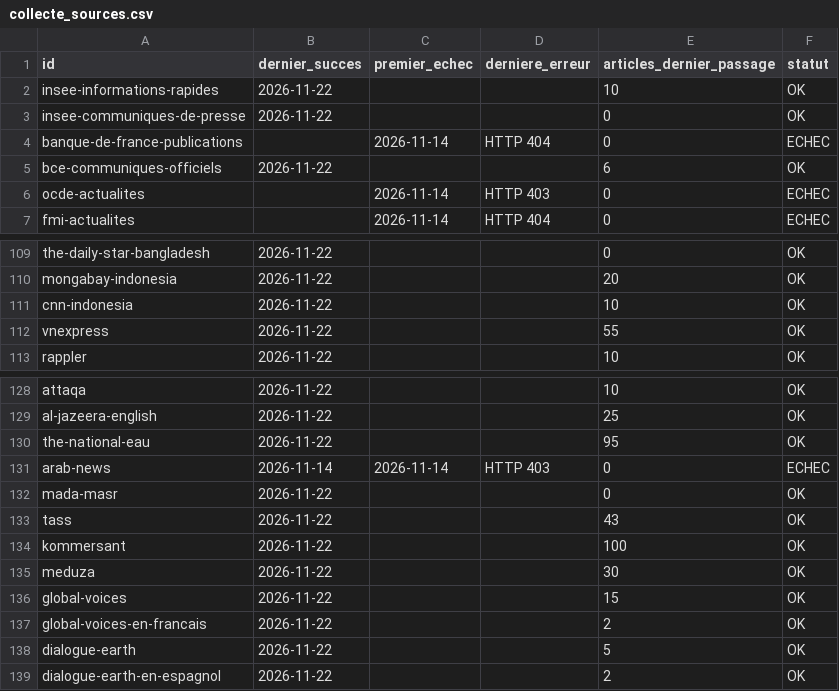
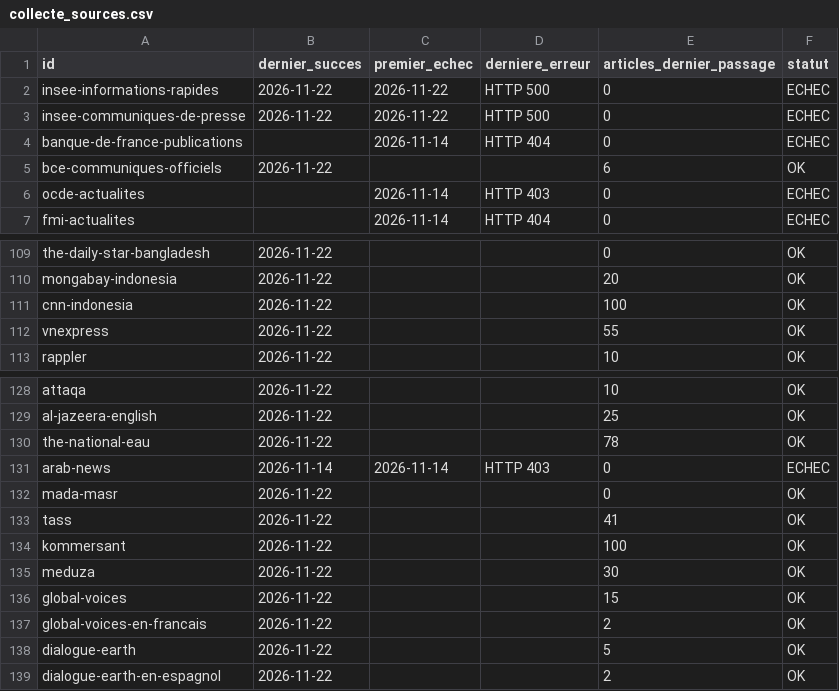
Before and after one commit to GabrielPlassat/tableaubord_innov, a CSV file: journal/collecte_sources.csv, drawn as a sheet; only a part is shown, gaps mark what is left out.

```diff
--- a/journal/collecte_sources.csv
+++ b/journal/collecte_sources.csv
@@ -1,4 +1,4 @@
 id,dernier_succes,premier_echec,derniere_erreur,articles_dernier_passage,statut
-insee-informations-rapides,2026-11-22,,,10,OK
-insee-communiques-de-presse,2026-11-22,,,0,OK
+insee-informations-rapides,2026-11-22,2026-11-22,HTTP 500,0,ECHEC
+insee-communiques-de-presse,2026-11-22,2026-11-22,HTTP 500,0,ECHEC
 banque-de-france-publications,,2026-11-14,HTTP 404,0,ECHEC
@@ -110,3 +110,3 @@ the-daily-star-bangladesh,2026-11-22,,,0,OK
 mongabay-indonesia,2026-11-22,,,20,OK
-cnn-indonesia,2026-11-22,,,10,OK
+cnn-indonesia,2026-11-22,,,100,OK
 vnexpress,2026-11-22,,,55,OK
@@ -129,6 +129,6 @@ attaqa,2026-11-22,,,10,OK
 al-jazeera-english,2026-11-22,,,25,OK
-the-national-eau,2026-11-22,,,95,OK
+the-national-eau,2026-11-22,,,78,OK
 arab-news,2026-11-14,2026-11-14,HTTP 403,0,ECHEC
 mada-masr,2026-11-22,,,0,OK
-tass,2026-11-22,,,43,OK
+tass,2026-11-22,,,41,OK
 kommersant,2026-11-22,,,100,OK
```
Also changed, not shown: journal/executions.csv, journal/stock_du_mois.csv, 1 other file.
